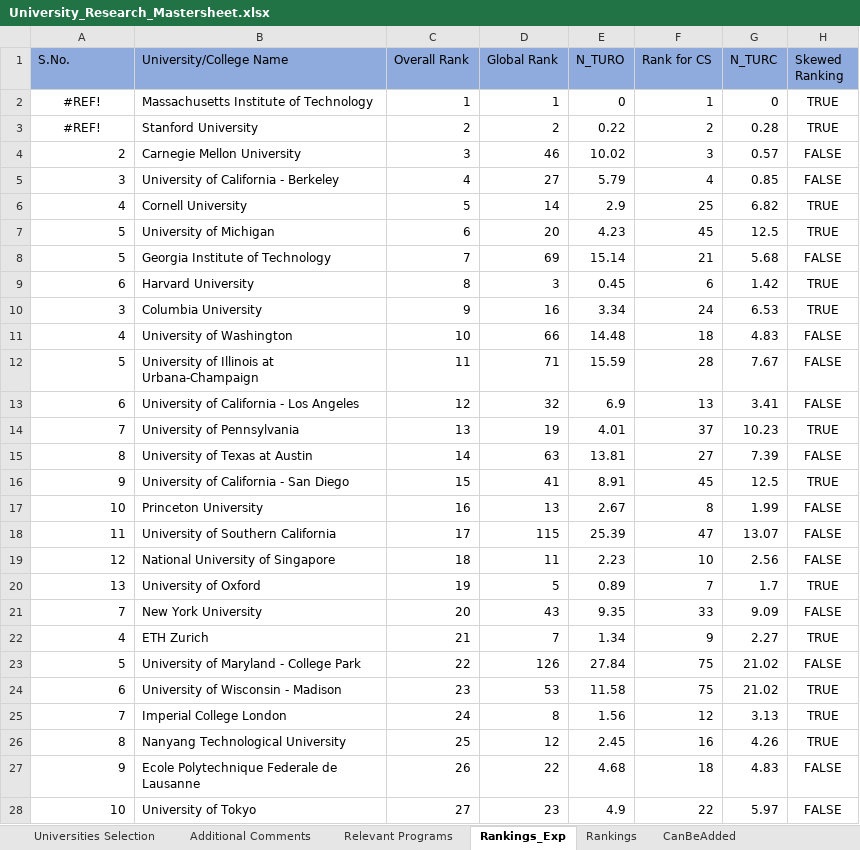
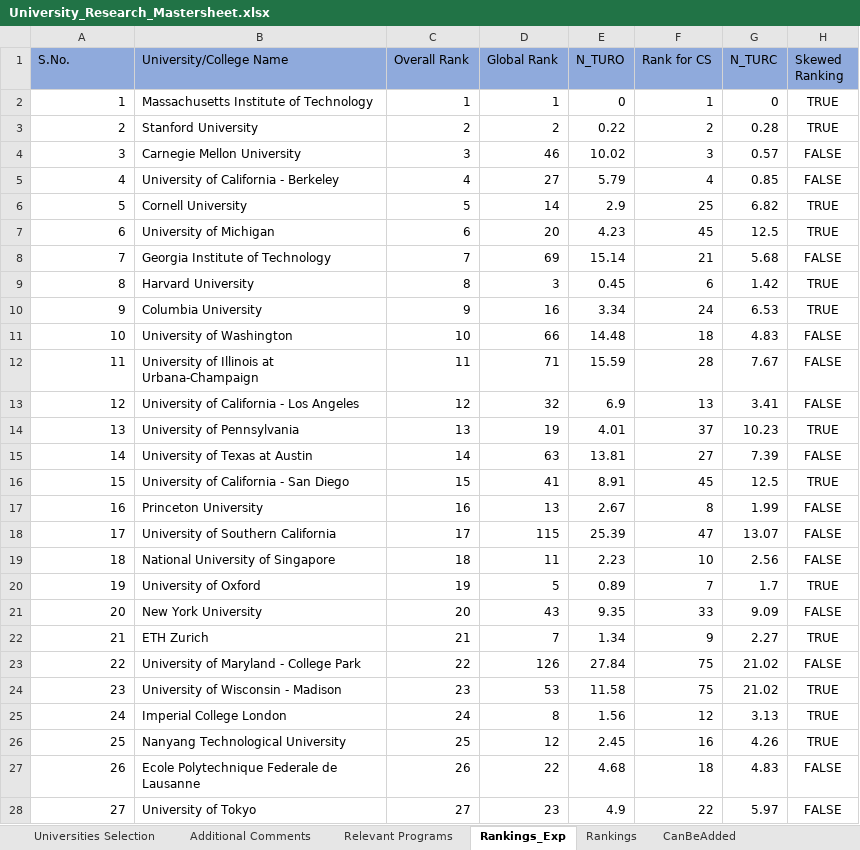
Before and after one commit to jayantabh/ms-app-docs, an Excel workbook: University_Research_Mastersheet.xlsx, sheet Rankings_Exp, drawn as a sheet; only a part is shown; values as stored, in another font and other column widths than the file's, no borders; the diff covers the shown part only; the diff names each change by its address in the sheet, - before the commit and + after, or states it on an @@ line.

```diff
--- a/University_Research_Mastersheet.xlsx (sheet Rankings_Exp)
+++ b/University_Research_Mastersheet.xlsx (sheet Rankings_Exp)
-A2 (S.No.): #REF!
+A2 (S.No.): 1
-A2:A3 alignment: center
+A2:A3 alignment: right
-A3 (S.No.): #REF!
+A3 (S.No.): 2
-A4 (S.No.): 2
+A4 (S.No.): 3
-A5 (S.No.): 3
+A5 (S.No.): 4
-A6 (S.No.): 4
+A6 (S.No.): 5
-A7 (S.No.): 5
+A7 (S.No.): 6
-A8 (S.No.): 5
+A8 (S.No.): 7
-A9 (S.No.): 6
+A9 (S.No.): 8
-A10 (S.No.): 3
+A10 (S.No.): 9
-A11 (S.No.): 4
+A11 (S.No.): 10
-A12 (S.No.): 5
+A12 (S.No.): 11
-A13 (S.No.): 6
+A13 (S.No.): 12
-A14 (S.No.): 7
+A14 (S.No.): 13
-A15 (S.No.): 8
+A15 (S.No.): 14
-A16 (S.No.): 9
+A16 (S.No.): 15
-A17 (S.No.): 10
+A17 (S.No.): 16
-A18 (S.No.): 11
+A18 (S.No.): 17
-A19 (S.No.): 12
+A19 (S.No.): 18
-A20 (S.No.): 13
+A20 (S.No.): 19
-A21 (S.No.): 7
+A21 (S.No.): 20
-A22 (S.No.): 4
+A22 (S.No.): 21
-A23 (S.No.): 5
+A23 (S.No.): 22
-A24 (S.No.): 6
+A24 (S.No.): 23
-A25 (S.No.): 7
+A25 (S.No.): 24
-A26 (S.No.): 8
+A26 (S.No.): 25
-A27 (S.No.): 9
+A27 (S.No.): 26
-A28 (S.No.): 10
+A28 (S.No.): 27
```
Also changed, not shown: 36 edited cells elsewhere in this sheet, sheet Universities Selection, sheet Additional Comments, sheet Deprecated Universities, sheet Relevant Programs, other sheet tabs, formulas that keep their value, hidden cells.
